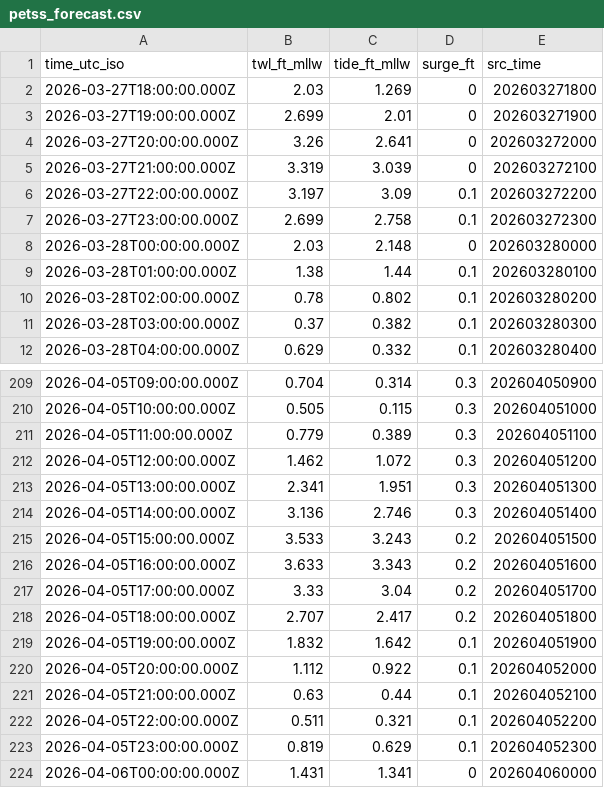
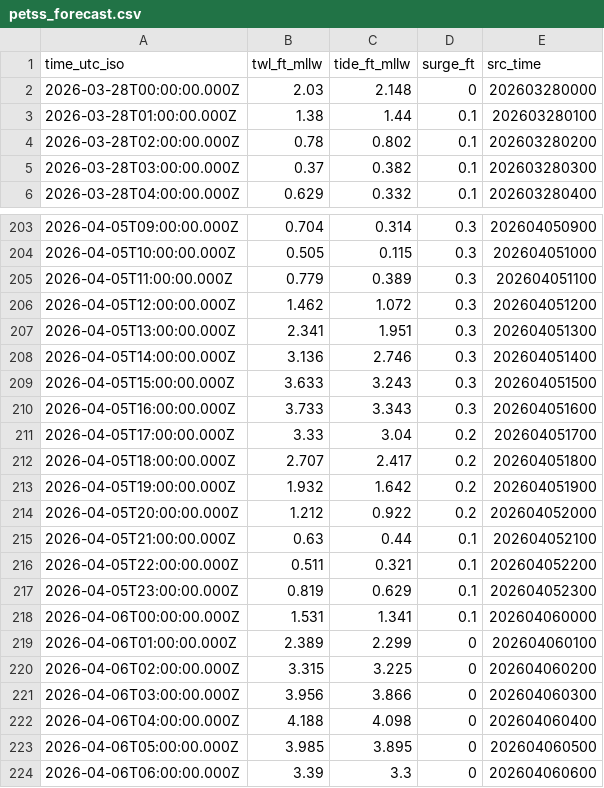
Before and after one commit to hondrospj/Absecon, a CSV file: data/petss_forecast.csv, drawn as a sheet; only a part is shown, gaps mark what is left out; the diff covers the shown part only.

```diff
--- a/data/petss_forecast.csv
+++ b/data/petss_forecast.csv
@@ -1,8 +1,2 @@
 time_utc_iso,twl_ft_mllw,tide_ft_mllw,surge_ft,src_time
-2026-03-27T18:00:00.000Z,2.03,1.269,0,202603271800
-2026-03-27T19:00:00.000Z,2.699,2.01,0,202603271900
-2026-03-27T20:00:00.000Z,3.26,2.641,0,202603272000
-2026-03-27T21:00:00.000Z,3.319,3.039,0,202603272100
-2026-03-27T22:00:00.000Z,3.197,3.09,0.1,202603272200
-2026-03-27T23:00:00.000Z,2.699,2.758,0.1,202603272300
 2026-03-28T00:00:00.000Z,2.03,2.148,0,202603280000
@@ -214,8 +208,8 @@ time_utc_iso,twl_ft_mllw,tide_ft_mllw,surge_ft,src_time
 2026-04-05T14:00:00.000Z,3.136,2.746,0.3,202604051400
-2026-04-05T15:00:00.000Z,3.533,3.243,0.2,202604051500
-2026-04-05T16:00:00.000Z,3.633,3.343,0.2,202604051600
+2026-04-05T15:00:00.000Z,3.633,3.243,0.3,202604051500
+2026-04-05T16:00:00.000Z,3.733,3.343,0.3,202604051600
 2026-04-05T17:00:00.000Z,3.33,3.04,0.2,202604051700
 2026-04-05T18:00:00.000Z,2.707,2.417,0.2,202604051800
-2026-04-05T19:00:00.000Z,1.832,1.642,0.1,202604051900
-2026-04-05T20:00:00.000Z,1.112,0.922,0.1,202604052000
+2026-04-05T19:00:00.000Z,1.932,1.642,0.2,202604051900
+2026-04-05T20:00:00.000Z,1.212,0.922,0.2,202604052000
 2026-04-05T21:00:00.000Z,0.63,0.44,0.1,202604052100
@@ -223,2 +217,8 @@ time_utc_iso,twl_ft_mllw,tide_ft_mllw,surge_ft,src_time
 2026-04-05T23:00:00.000Z,0.819,0.629,0.1,202604052300
-2026-04-06T00:00:00.000Z,1.431,1.341,0,202604060000
+2026-04-06T00:00:00.000Z,1.531,1.341,0.1,202604060000
+2026-04-06T01:00:00.000Z,2.389,2.299,0,202604060100
+2026-04-06T02:00:00.000Z,3.315,3.225,0,202604060200
+2026-04-06T03:00:00.000Z,3.956,3.866,0,202604060300
+2026-04-06T04:00:00.000Z,4.188,4.098,0,202604060400
+2026-04-06T05:00:00.000Z,3.985,3.895,0,202604060500
+2026-04-06T06:00:00.000Z,3.39,3.3,0,202604060600
```
Also changed, not shown: 96 edited cells elsewhere in this file, 3 other files.
